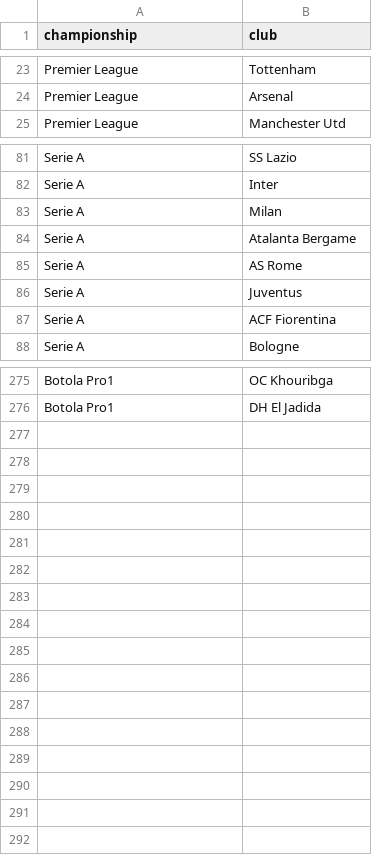
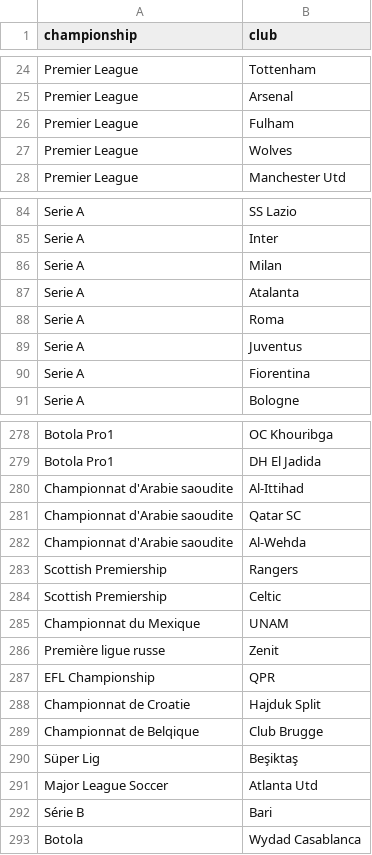
Before and after one commit to Corentints/best-football-championship, a CSV file: datasets/2022/raw/championship.csv, drawn as a sheet; only a part is shown, gaps mark what is left out; the diff covers the shown part only.

```diff
--- a/datasets/2022/raw/championship.csv
+++ b/datasets/2022/raw/championship.csv
@@ -24,2 +25,4 @@ Premier League;Tottenham
 Premier League;Arsenal
+Premier League;Fulham
+Premier League;Wolves
 Premier League;Manchester Utd
@@ -83,6 +86,6 @@ Serie A;Inter
 Serie A;Milan
-Serie A;Atalanta Bergame
-Serie A;AS Rome
+Serie A;Atalanta
+Serie A;Roma
 Serie A;Juventus
-Serie A;ACF Fiorentina
+Serie A;Fiorentina
 Serie A;Bologne
@@ -276 +279,15 @@ Botola Pro1;OC Khouribga
 Botola Pro1;DH El Jadida
+Championnat d'Arabie saoudite;Al-Ittihad
+Championnat d'Arabie saoudite;Qatar SC
+Championnat d'Arabie saoudite;Al-Wehda
+Scottish Premiership;Rangers
+Scottish Premiership;Celtic
+Championnat du Mexique;UNAM
+Première ligue russe;Zenit
+EFL Championship;QPR
+Championnat de Croatie;Hajduk Split
+Championnat de Belqique;Club Brugge
+Süper Lig;Beşiktaş
+Major League Soccer;Atlanta Utd
+Série B;Bari
+Botola;Wydad Casablanca
```
Also changed, not shown: 1 added row and 5 edited cells elsewhere in this file, 1 other file.
